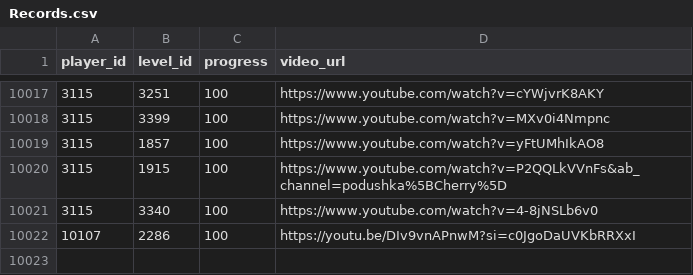
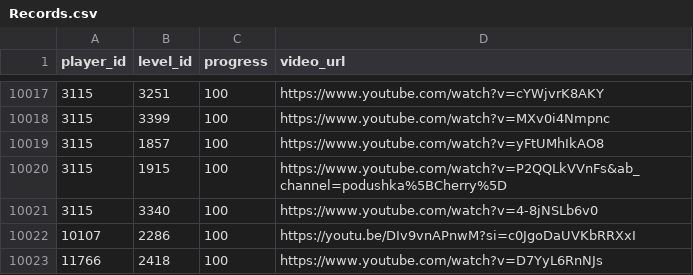
Before and after one commit to hertzzzzzz/h-cr, a CSV file: Records.csv, drawn as a sheet; only a part is shown, gaps mark what is left out; the diff names each change by its address in the sheet, - before the commit and + after, or states it on an @@ line.

```diff
--- a/Records.csv
+++ b/Records.csv
+row 10023: 11766 | 2418 | 100 | https://www.youtube.com/watch?v=D7YyL6RnNJs
```
Also changed, not shown: Players.csv.
